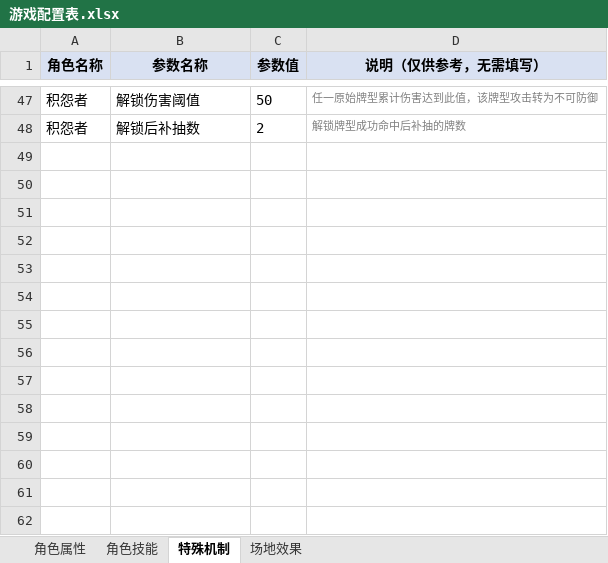
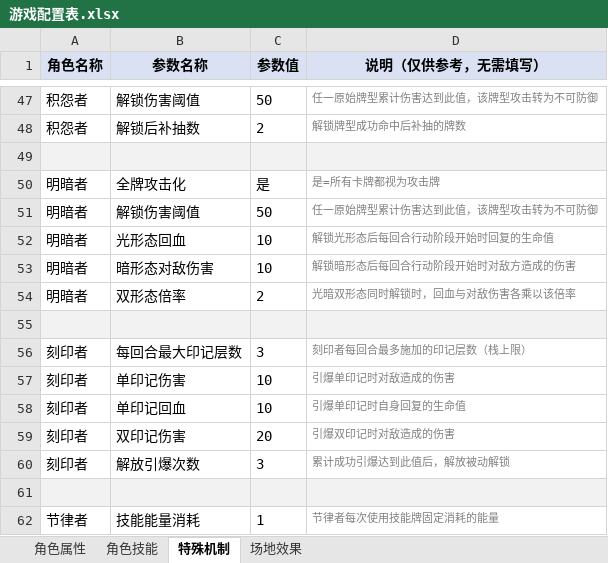
Before and after one commit to lloveee/magic-card-server-golang, an Excel workbook: data/游戏配置表.xlsx, sheet 特殊机制, drawn as a sheet; only a part is shown, gaps mark what is left out; values as stored, in another font and other column widths than the file's, no borders; the diff names each change by its address in the sheet, - before the commit and + after, or states it on an @@ line.

```diff
--- a/data/游戏配置表.xlsx (sheet 特殊机制)
+++ b/data/游戏配置表.xlsx (sheet 特殊机制)
+row 49: (empty)
+row 50: 明暗者 | 全牌攻击化 | 是 | 是=所有卡牌都视为攻击牌
+row 51: 明暗者 | 解锁伤害阈值 | 50 | 任一原始牌型累计伤害达到此值，该牌型攻击转为不可防御
+row 52: 明暗者 | 光形态回血 | 10 | 解锁光形态后每回合行动阶段开始时回复的生命值
+row 53: 明暗者 | 暗形态对敌伤害 | 10 | 解锁暗形态后每回合行动阶段开始时对敌方造成的伤害
+row 54: 明暗者 | 双形态倍率 | 2 | 光暗双形态同时解锁时，回血与对敌伤害各乘以该倍率
+row 55: (empty)
+row 56: 刻印者 | 每回合最大印记层数 | 3 | 刻印者每回合最多施加的印记层数（栈上限）
+row 57: 刻印者 | 单印记伤害 | 10 | 引爆单印记时对敌造成的伤害
+row 58: 刻印者 | 单印记回血 | 10 | 引爆单印记时自身回复的生命值
+row 59: 刻印者 | 双印记伤害 | 20 | 引爆双印记时对敌造成的伤害
+row 60: 刻印者 | 解放引爆次数 | 3 | 累计成功引爆达到此值后，解放被动解锁
+row 61: (empty)
+row 62: 节律者 | 技能能量消耗 | 1 | 节律者每次使用技能牌固定消耗的能量
```
Also changed, not shown: sheet 角色属性, 8 other files.
